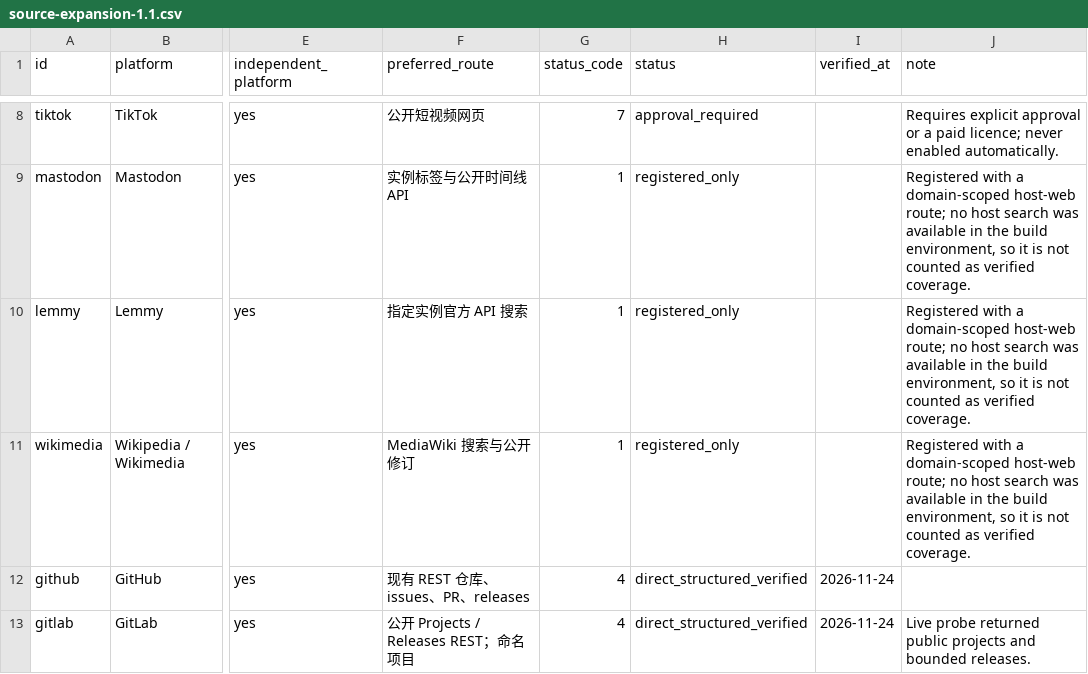
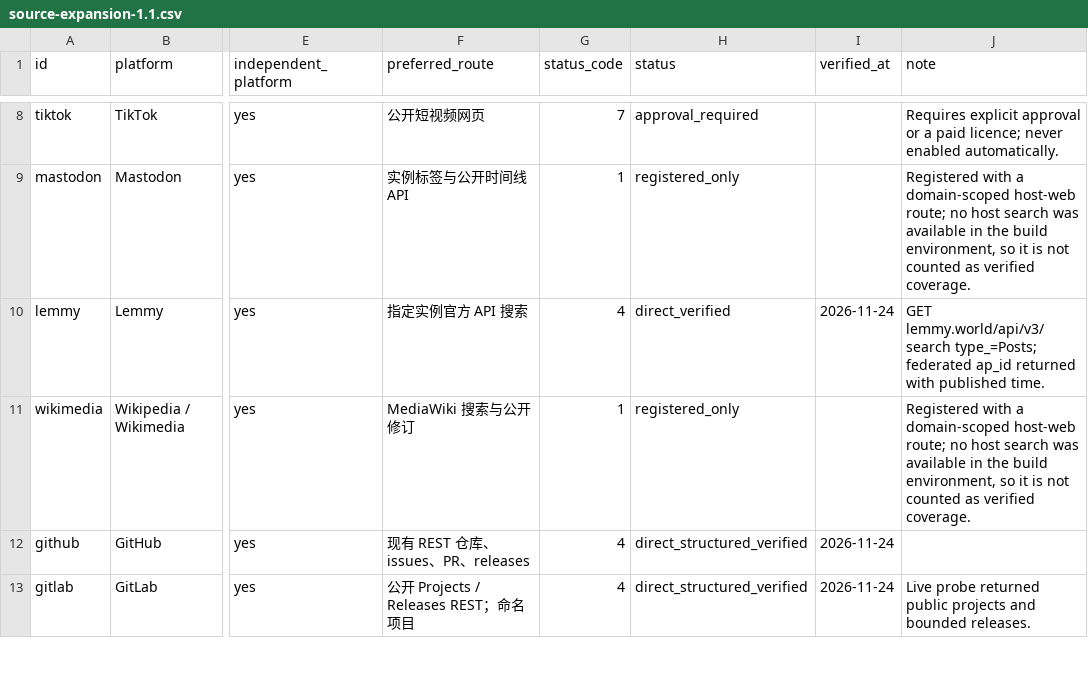
Before and after one commit to NextVariable/Vantage, a CSV file: docs/source-expansion-1.1.csv, drawn as a sheet; only a part is shown, gaps mark what is left out; the diff covers the shown part only; the diff names each change by its address in the sheet, - before the commit and + after, or states it on an @@ line.

Commit message:
docs: record phase-2 coverage, live snapshot and host verification pack
Update the 149-row dispositions (YouTube verified, 32 direct in the
matrix, 73 registered only), the honest totals (37 free structured
platforms with a live pass on record), the live status snapshot for
2026-11-24, the fallback playbook, README/SKILL usage notes, and add
the 65-task host-search verification pack plus the phase-2 additions.

```diff
--- a/docs/source-expansion-1.1.csv
+++ b/docs/source-expansion-1.1.csv
-G10 (status_code): 1
+G10 (status_code): 4
-H10 (status): registered_only
+H10 (status): direct_verified
-I10 (verified_at): (empty)
+I10 (verified_at): 2026-11-24
-J10 (note): Registered with a domain-scoped host-web route; no host search was available in the build environment, so it is not counted as verified coverage.
+J10 (note): GET lemmy.world/api/v3/search type_=Posts; federated ap_id returned with published time.
```
Also changed, not shown: 57 edited cells elsewhere in this file, 12 other files.
